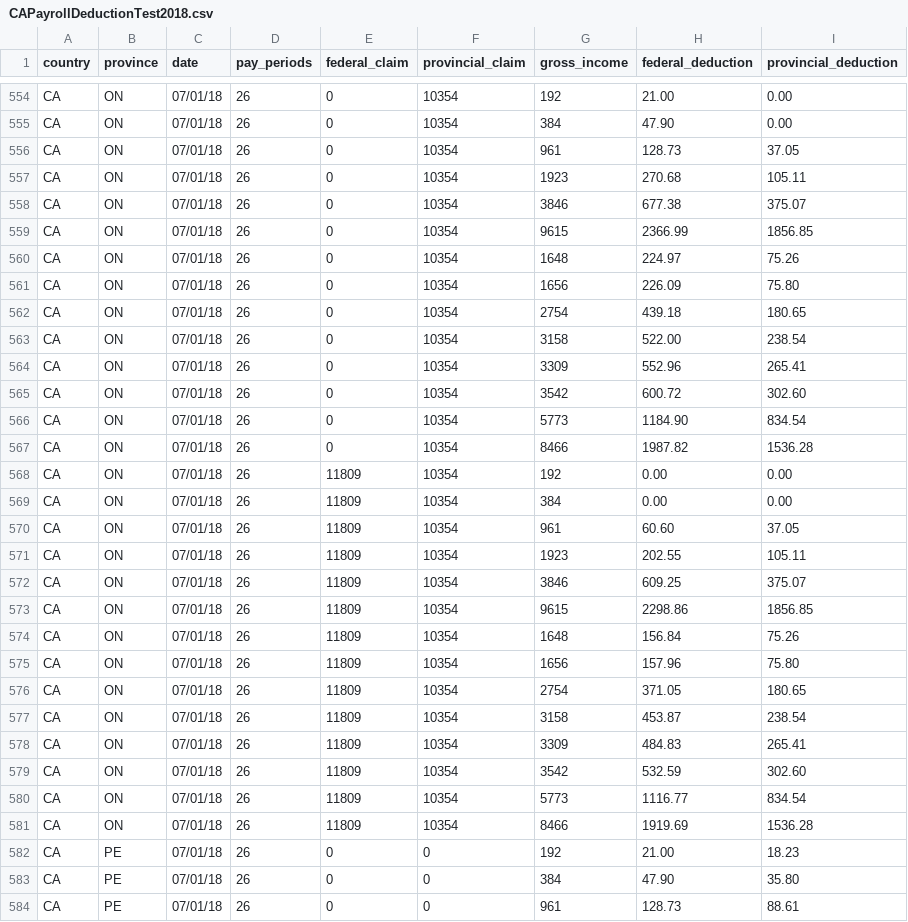
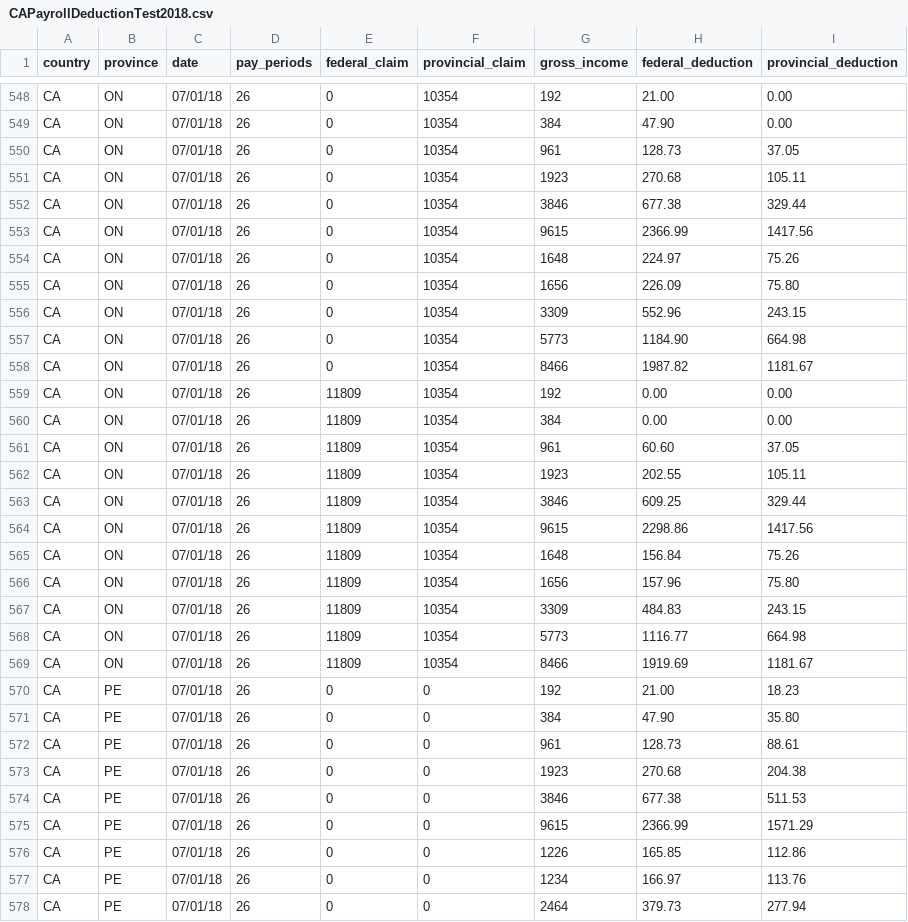
Before and after one commit to aydancoskun/timetrex-community-edition, a CSV file: unit_tests/testcases/payroll_deduction/CAPayrollDeductionTest2018.csv, drawn as a sheet; only a part is shown, gaps mark what is left out; the shorter side is filled out with more unchanged rows; the diff covers the shown part only.

```diff
--- a/unit_tests/testcases/payroll_deduction/CAPayrollDeductionTest2018.csv
+++ b/unit_tests/testcases/payroll_deduction/CAPayrollDeductionTest2018.csv
@@ -557,12 +551,9 @@
 "CA","ON","07/01/18","26","0","10354","1923","270.68","105.11"
-"CA","ON","07/01/18","26","0","10354","3846","677.38","375.07"
-"CA","ON","07/01/18","26","0","10354","9615","2366.99","1856.85"
+"CA","ON","07/01/18","26","0","10354","3846","677.38","329.44"
+"CA","ON","07/01/18","26","0","10354","9615","2366.99","1417.56"
 "CA","ON","07/01/18","26","0","10354","1648","224.97","75.26"
 "CA","ON","07/01/18","26","0","10354","1656","226.09","75.80"
-"CA","ON","07/01/18","26","0","10354","2754","439.18","180.65"
-"CA","ON","07/01/18","26","0","10354","3158","522.00","238.54"
-"CA","ON","07/01/18","26","0","10354","3309","552.96","265.41"
-"CA","ON","07/01/18","26","0","10354","3542","600.72","302.60"
-"CA","ON","07/01/18","26","0","10354","5773","1184.90","834.54"
-"CA","ON","07/01/18","26","0","10354","8466","1987.82","1536.28"
+"CA","ON","07/01/18","26","0","10354","3309","552.96","243.15"
+"CA","ON","07/01/18","26","0","10354","5773","1184.90","664.98"
+"CA","ON","07/01/18","26","0","10354","8466","1987.82","1181.67"
 "CA","ON","07/01/18","26","11809","10354","192","0.00","0.00"
@@ -571,12 +562,9 @@
 "CA","ON","07/01/18","26","11809","10354","1923","202.55","105.11"
-"CA","ON","07/01/18","26","11809","10354","3846","609.25","375.07"
-"CA","ON","07/01/18","26","11809","10354","9615","2298.86","1856.85"
+"CA","ON","07/01/18","26","11809","10354","3846","609.25","329.44"
+"CA","ON","07/01/18","26","11809","10354","9615","2298.86","1417.56"
 "CA","ON","07/01/18","26","11809","10354","1648","156.84","75.26"
 "CA","ON","07/01/18","26","11809","10354","1656","157.96","75.80"
-"CA","ON","07/01/18","26","11809","10354","2754","371.05","180.65"
-"CA","ON","07/01/18","26","11809","10354","3158","453.87","238.54"
-"CA","ON","07/01/18","26","11809","10354","3309","484.83","265.41"
-"CA","ON","07/01/18","26","11809","10354","3542","532.59","302.60"
-"CA","ON","07/01/18","26","11809","10354","5773","1116.77","834.54"
-"CA","ON","07/01/18","26","11809","10354","8466","1919.69","1536.28"
+"CA","ON","07/01/18","26","11809","10354","3309","484.83","243.15"
+"CA","ON","07/01/18","26","11809","10354","5773","1116.77","664.98"
+"CA","ON","07/01/18","26","11809","10354","8466","1919.69","1181.67"
 "CA","PE","07/01/18","26","0","0","192","21.00","18.23"
```
Also changed, not shown: 6 removed rows and 10 edited cells elsewhere in this file, 48 other files.
